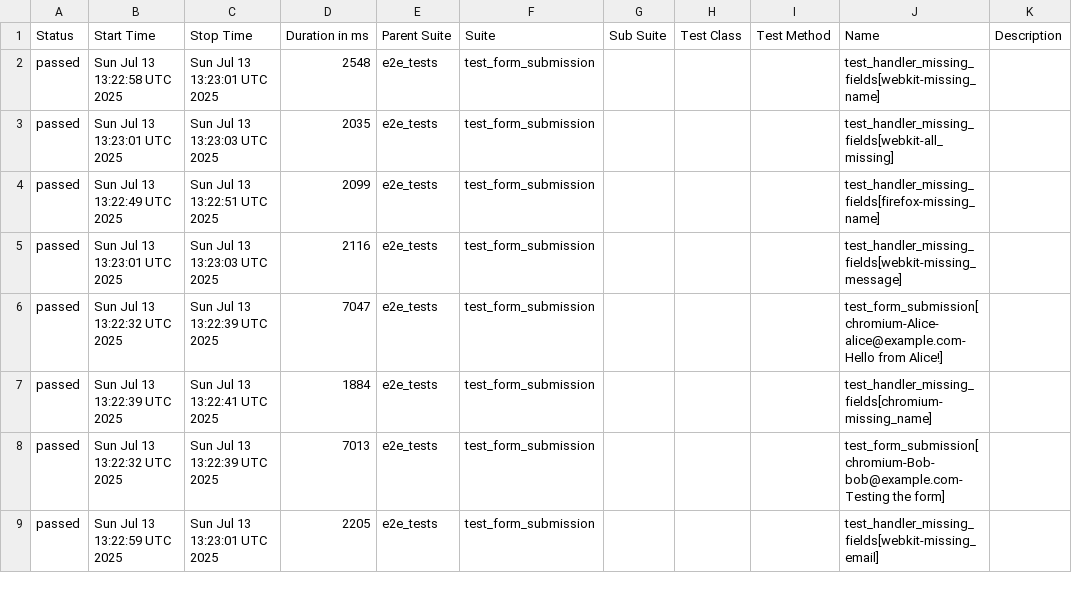
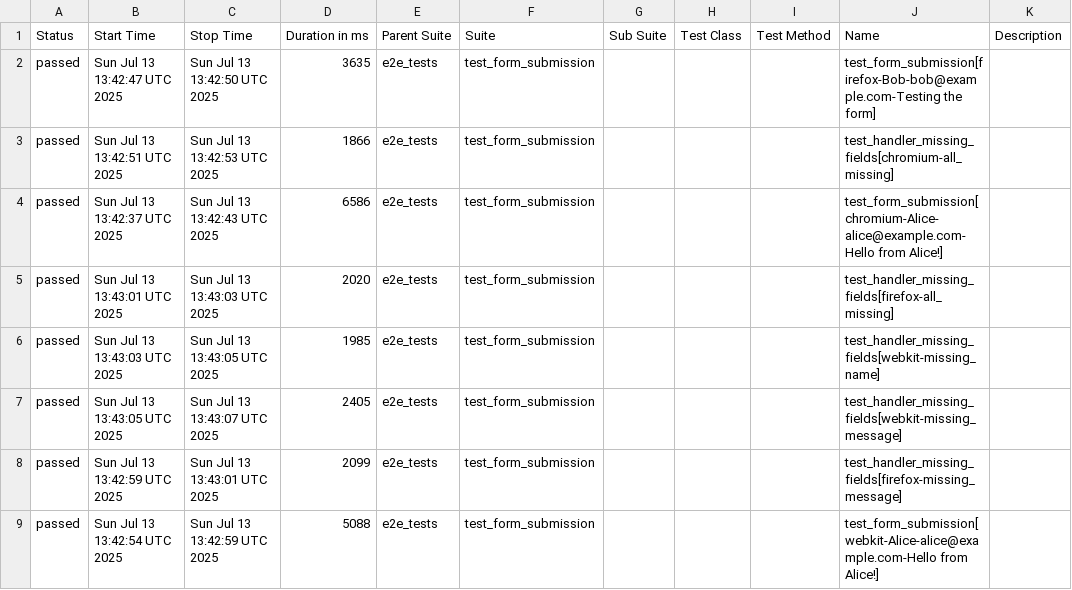
Before and after one commit to jesuspb2/my-cicd-portfolio, a CSV file: data/suites.csv, drawn as a sheet; only a part is shown; the diff covers the shown part only.

```diff
--- a/data/suites.csv
+++ b/data/suites.csv
@@ -1,9 +1,9 @@
 "Status","Start Time","Stop Time","Duration in ms","Parent Suite","Suite","Sub Suite","Test Class","Test Method","Name","Description"
-"passed","Sun Jul 13 13:22:58 UTC 2025","Sun Jul 13 13:23:01 UTC 2025","2548","e2e_tests","test_form_submission","","","","test_handler_missing_fields[webkit-missing_name]",""
-"passed","Sun Jul 13 13:23:01 UTC 2025","Sun Jul 13 13:23:03 UTC 2025","2035","e2e_tests","test_form_submission","","","","test_handler_missing_fields[webkit-all_missing]",""
-"passed","Sun Jul 13 13:22:49 UTC 2025","Sun Jul 13 13:22:51 UTC 2025","2099","e2e_tests","test_form_submission","","","","test_handler_missing_fields[firefox-missing_name]",""
-"passed","Sun Jul 13 13:23:01 UTC 2025","Sun Jul 13 13:23:03 UTC 2025","2116","e2e_tests","test_form_submission","","","","test_handler_missing_fields[webkit-missing_message]",""
-"passed","Sun Jul 13 13:22:32 UTC 2025","Sun Jul 13 13:22:39 UTC 2025","7047","e2e_tests","test_form_submission","","","","test_form_submission[chromium-Alice-alice@example.com-Hello from Alice!]",""
-"passed","Sun Jul 13 13:22:39 UTC 2025","Sun Jul 13 13:22:41 UTC 2025","1884","e2e_tests","test_form_submission","","","","test_handler_missing_fields[chromium-missing_name]",""
-"passed","Sun Jul 13 13:22:32 UTC 2025","Sun Jul 13 13:22:39 UTC 2025","7013","e2e_tests","test_form_submission","","","","test_form_submission[chromium-Bob-bob@example.com-Testing the form]",""
-"passed","Sun Jul 13 13:22:59 UTC 2025","Sun Jul 13 13:23:01 UTC 2025","2205","e2e_tests","test_form_submission","","","","test_handler_missing_fields[webkit-missing_email]",""
+"passed","Sun Jul 13 13:42:47 UTC 2025","Sun Jul 13 13:42:50 UTC 2025","3635","e2e_tests","test_form_submission","","","","test_form_submission[firefox-Bob-bob@example.com-Testing the form]",""
+"passed","Sun Jul 13 13:42:51 UTC 2025","Sun Jul 13 13:42:53 UTC 2025","1866","e2e_tests","test_form_submission","","","","test_handler_missing_fields[chromium-all_missing]",""
+"passed","Sun Jul 13 13:42:37 UTC 2025","Sun Jul 13 13:42:43 UTC 2025","6586","e2e_tests","test_form_submission","","","","test_form_submission[chromium-Alice-alice@example.com-Hello from Alice!]",""
+"passed","Sun Jul 13 13:43:01 UTC 2025","Sun Jul 13 13:43:03 UTC 2025","2020","e2e_tests","test_form_submission","","","","test_handler_missing_fields[firefox-all_missing]",""
+"passed","Sun Jul 13 13:43:03 UTC 2025","Sun Jul 13 13:43:05 UTC 2025","1985","e2e_tests","test_form_submission","","","","test_handler_missing_fields[webkit-missing_name]",""
+"passed","Sun Jul 13 13:43:05 UTC 2025","Sun Jul 13 13:43:07 UTC 2025","2405","e2e_tests","test_form_submission","","","","test_handler_missing_fields[webkit-missing_message]",""
+"passed","Sun Jul 13 13:42:59 UTC 2025","Sun Jul 13 13:43:01 UTC 2025","2099","e2e_tests","test_form_submission","","","","test_handler_missing_fields[firefox-missing_message]",""
+"passed","Sun Jul 13 13:42:54 UTC 2025","Sun Jul 13 13:42:59 UTC 2025","5088","e2e_tests","test_form_submission","","","","test_form_submission[webkit-Alice-alice@example.com-Hello from Alice!]",""
```
Also changed, not shown: 39 edited cells elsewhere in this file, 32 other files.
